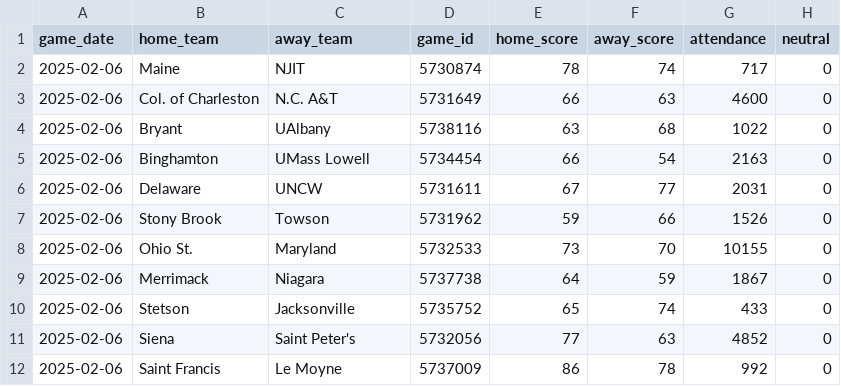
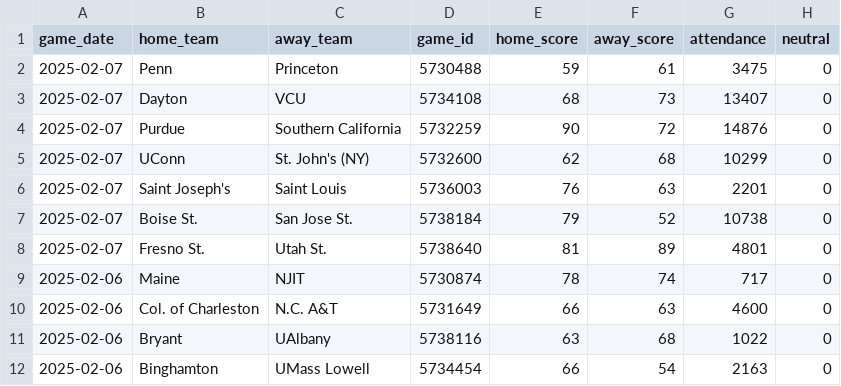
Before and after one commit to JackLich10/ncaa_shots, a CSV file: data/mens/games.csv, drawn as a sheet; only a part is shown; the shorter side is filled out with more unchanged rows.

```diff
--- a/data/mens/games.csv
+++ b/data/mens/games.csv
@@ -1,2 +1,9 @@
 game_date,home_team,away_team,game_id,home_score,away_score,attendance,neutral
+2025-02-07,Penn,Princeton,5730488,59,61,3475,0
+2025-02-07,Dayton,VCU,5734108,68,73,13407,0
+2025-02-07,Purdue,Southern California,5732259,90,72,14876,0
+2025-02-07,UConn,St. John's (NY),5732600,62,68,10299,0
+2025-02-07,Saint Joseph's,Saint Louis,5736003,76,63,2201,0
+2025-02-07,Boise St.,San Jose St.,5738184,79,52,10738,0
+2025-02-07,Fresno St.,Utah St.,5738640,81,89,4801,0
 2025-02-06,Maine,NJIT,5730874,78,74,717,0
```
Also changed, not shown: data/womens/games.csv, 2 other files.
